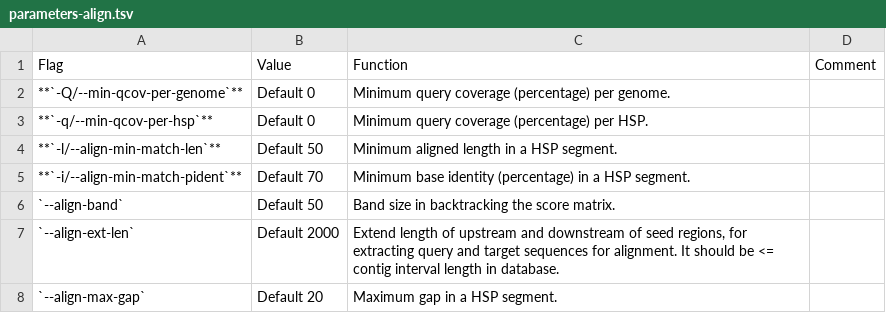
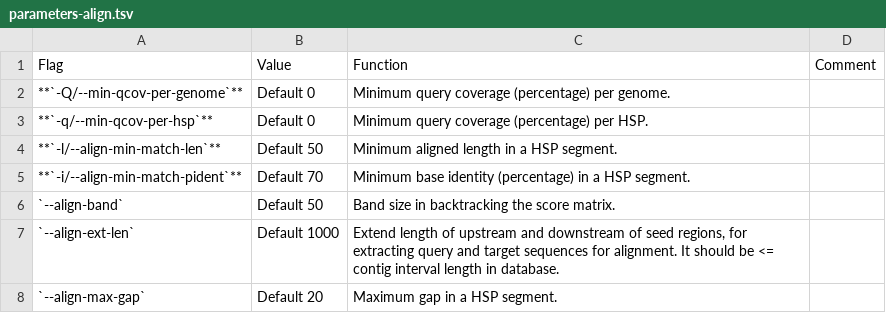
Before and after one commit to shenwei356/LexicMap, a TSV file: docs/content/tutorials/parameters-align.tsv, drawn as a sheet.

```diff
--- a/docs/content/tutorials/parameters-align.tsv
+++ b/docs/content/tutorials/parameters-align.tsv
@@ -6,3 +6,3 @@ Flag	Value	Function	Comment
 `--align-band`	Default 50	Band size in backtracking the score matrix.
-`--align-ext-len`	Default 2000	Extend length of upstream and downstream of seed regions, for extracting query and target sequences for alignment. It should be <= contig interval length in database.
+`--align-ext-len`	Default 1000	Extend length of upstream and downstream of seed regions, for extracting query and target sequences for alignment. It should be <= contig interval length in database.
 `--align-max-gap`	Default 20	Maximum gap in a HSP segment.	
```
Also changed, not shown: 9 other files.
